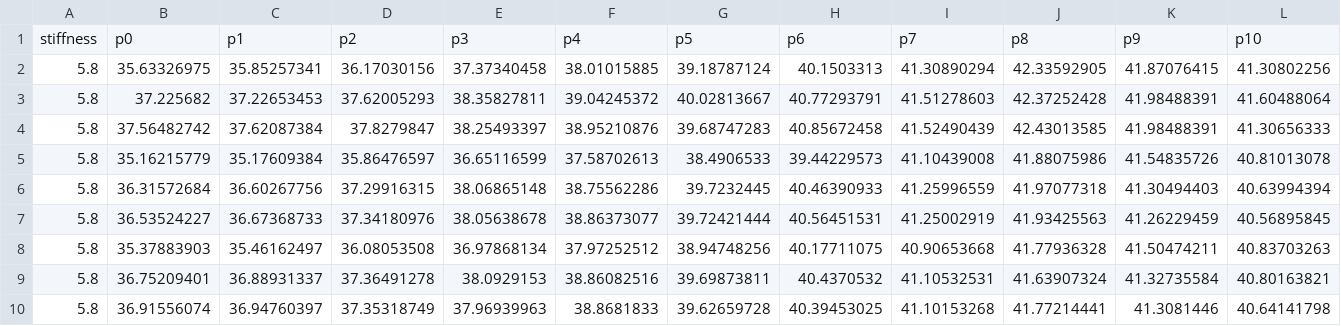
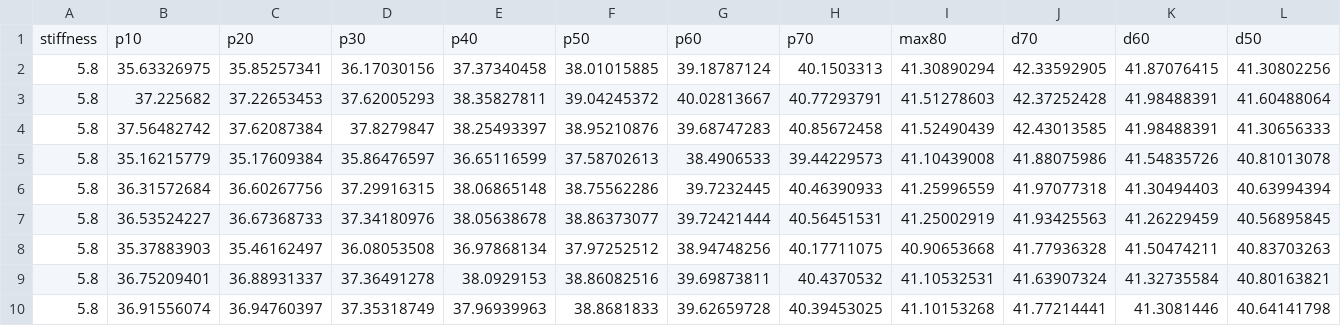
Before and after one commit to Fuko-Matsunaga/joint-stiffness-estimation-experiment-using-dummy-fingers, a CSV file: medium size/high stiffness/MCP.csv, drawn as a sheet; only a part is shown; removed rows and columns are numbered as before the commit, all else as after; rows hold the shown columns only; the diff names each change by its address in the sheet, - before the commit and + after, or states it on an @@ line.

Commit message:
Update MCP.csv

```diff
--- a/medium size/high stiffness/MCP.csv
+++ b/medium size/high stiffness/MCP.csv
-row 1: stiffness | p0 | p1 | p2 | p3 | p4 | p5 | p6 | p7 | p8 | p9 | p10
+row 1: stiffness | p10 | p20 | p30 | p40 | p50 | p60 | p70 | max80 | d70 | d60 | d50
```
